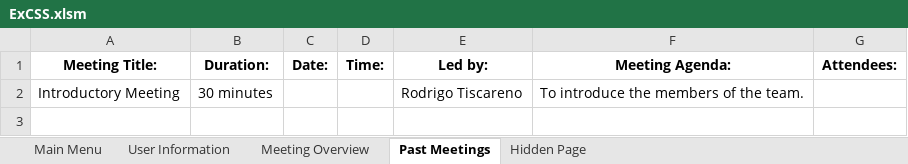
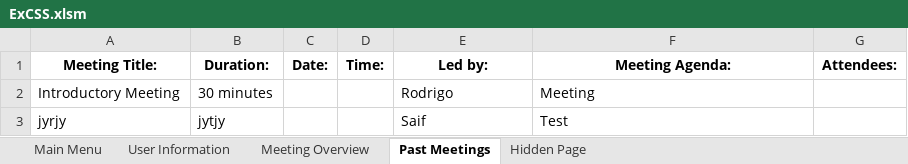
Before and after one commit to SaifA21/ExCSS, an Excel workbook: ExCSS.xlsm, sheet Past Meetings, drawn as a sheet; values as stored, in another font and other column widths than the file's, no borders; charts and pictures not drawn; the diff names each change by its address in the sheet, - before the commit and + after, or states it on an @@ line.

```diff
--- a/ExCSS.xlsm (sheet Past Meetings)
+++ b/ExCSS.xlsm (sheet Past Meetings)
-E2 (Led by:): Rodrigo Tiscareno
+E2 (Led by:): Rodrigo
-F2 (Meeting Agenda:): To introduce the members of the team.
+F2 (Meeting Agenda:): Meeting
+row 3: jyrjy | jytjy |  |  | Saif | Test
```
Also changed, not shown: sheet User Information, charts or pictures.
